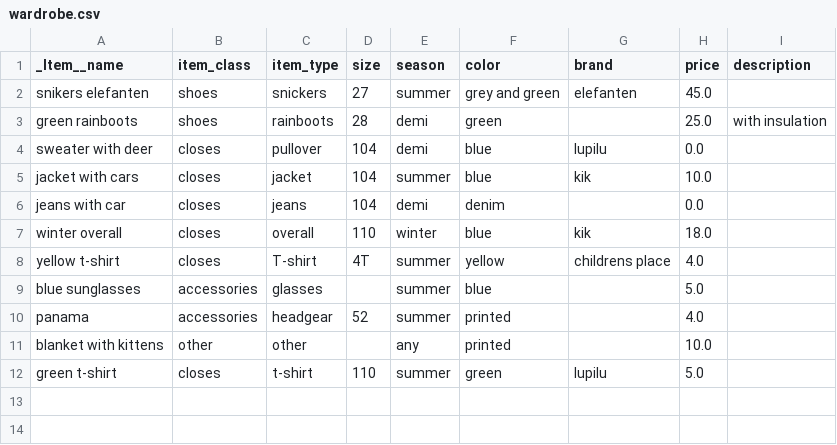
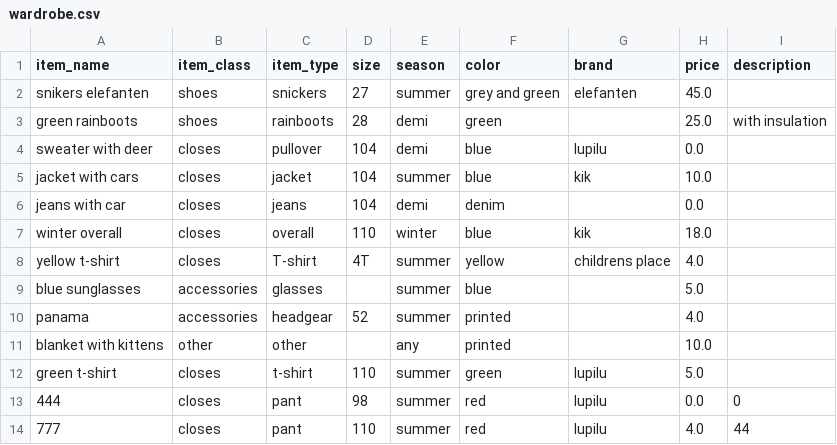
Before and after one commit to AnettaKo/BeckEndProject_Kozhukhova, a CSV file: wardrobe.csv, drawn as a sheet.

Commit message:
_Item__name, + database

```diff
--- a/wardrobe.csv
+++ b/wardrobe.csv
@@ -1,2 +1,2 @@
-_Item__name;item_class;item_type;size;season;color;brand;price;description
+item_name;item_class;item_type;size;season;color;brand;price;description
 snikers elefanten;shoes;snickers;27;summer;grey and green;elefanten;45.0;
@@ -12 +12,3 @@ blanket with kittens;other;other;;any;printed;;10.0;
 green t-shirt;closes;t-shirt;110;summer;green;lupilu;5.0;
+444;closes;pant;98;summer;red;lupilu;0.0;0
+777;closes;pant;110;summer;red;lupilu;4.0;44
```
Also changed, not shown: 5 other files.
